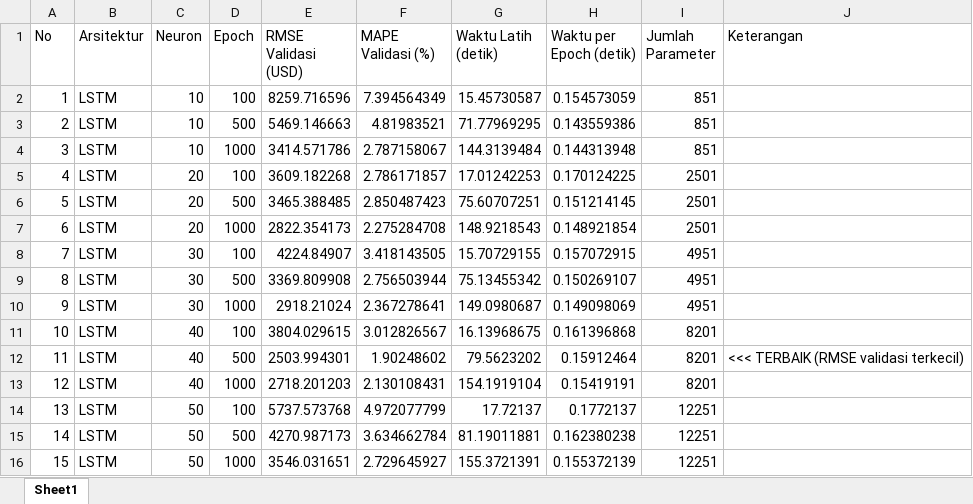
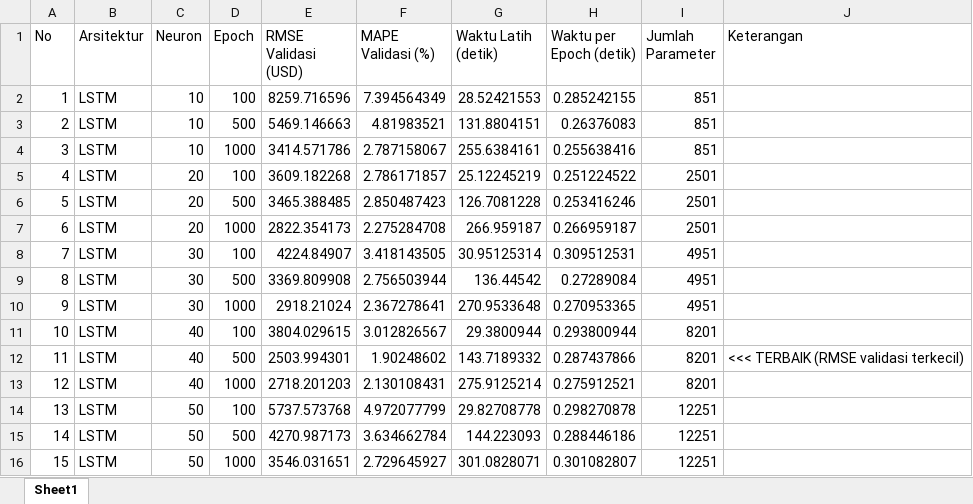
Before and after one commit to Ahmad-Ghulam411/prediction-lstm-gru-btc, an Excel workbook: outputs/tabel/tabel_09_hasil_tuning_hyperparameter_model_lstm.xlsx, sheet Sheet1, drawn as a sheet; values as stored, in another font and other column widths than the file's, no borders; the diff names each change by its address in the sheet, - before the commit and + after, or states it on an @@ line.

```diff
--- a/outputs/tabel/tabel_09_hasil_tuning_hyperparameter_model_lstm.xlsx (sheet Sheet1)
+++ b/outputs/tabel/tabel_09_hasil_tuning_hyperparameter_model_lstm.xlsx (sheet Sheet1)
-G2 (Waktu Latih (detik)): 15.45730587
+G2 (Waktu Latih (detik)): 28.52421553
-H2 (Waktu per Epoch (detik)): 0.154573059
+H2 (Waktu per Epoch (detik)): 0.285242155
-G3 (Waktu Latih (detik)): 71.77969295
+G3 (Waktu Latih (detik)): 131.8804151
-H3 (Waktu per Epoch (detik)): 0.143559386
+H3 (Waktu per Epoch (detik)): 0.26376083
-G4 (Waktu Latih (detik)): 144.3139484
+G4 (Waktu Latih (detik)): 255.6384161
-H4 (Waktu per Epoch (detik)): 0.144313948
+H4 (Waktu per Epoch (detik)): 0.255638416
-G5 (Waktu Latih (detik)): 17.01242253
+G5 (Waktu Latih (detik)): 25.12245219
-H5 (Waktu per Epoch (detik)): 0.170124225
+H5 (Waktu per Epoch (detik)): 0.251224522
-G6 (Waktu Latih (detik)): 75.60707251
+G6 (Waktu Latih (detik)): 126.7081228
-H6 (Waktu per Epoch (detik)): 0.151214145
+H6 (Waktu per Epoch (detik)): 0.253416246
-G7 (Waktu Latih (detik)): 148.9218543
+G7 (Waktu Latih (detik)): 266.959187
-H7 (Waktu per Epoch (detik)): 0.148921854
+H7 (Waktu per Epoch (detik)): 0.266959187
-G8 (Waktu Latih (detik)): 15.70729155
+G8 (Waktu Latih (detik)): 30.95125314
-H8 (Waktu per Epoch (detik)): 0.157072915
+H8 (Waktu per Epoch (detik)): 0.309512531
-G9 (Waktu Latih (detik)): 75.13455342
+G9 (Waktu Latih (detik)): 136.44542
-H9 (Waktu per Epoch (detik)): 0.150269107
+H9 (Waktu per Epoch (detik)): 0.27289084
-G10 (Waktu Latih (detik)): 149.0980687
+G10 (Waktu Latih (detik)): 270.9533648
-H10 (Waktu per Epoch (detik)): 0.149098069
+H10 (Waktu per Epoch (detik)): 0.270953365
-G11 (Waktu Latih (detik)): 16.13968675
+G11 (Waktu Latih (detik)): 29.3800944
-H11 (Waktu per Epoch (detik)): 0.161396868
+H11 (Waktu per Epoch (detik)): 0.293800944
-G12 (Waktu Latih (detik)): 79.5623202
+G12 (Waktu Latih (detik)): 143.7189332
-H12 (Waktu per Epoch (detik)): 0.15912464
+H12 (Waktu per Epoch (detik)): 0.287437866
-G13 (Waktu Latih (detik)): 154.1919104
+G13 (Waktu Latih (detik)): 275.9125214
-H13 (Waktu per Epoch (detik)): 0.15419191
+H13 (Waktu per Epoch (detik)): 0.275912521
-G14 (Waktu Latih (detik)): 17.72137
+G14 (Waktu Latih (detik)): 29.82708778
-H14 (Waktu per Epoch (detik)): 0.1772137
+H14 (Waktu per Epoch (detik)): 0.298270878
-G15 (Waktu Latih (detik)): 81.19011881
+G15 (Waktu Latih (detik)): 144.223093
-H15 (Waktu per Epoch (detik)): 0.162380238
+H15 (Waktu per Epoch (detik)): 0.288446186
-G16 (Waktu Latih (detik)): 155.3721391
+G16 (Waktu Latih (detik)): 301.0828071
-H16 (Waktu per Epoch (detik)): 0.155372139
+H16 (Waktu per Epoch (detik)): 0.301082807
```
Also changed, not shown: outputs/tabel/tabel_11_hasil_tuning_hyperparameter_model_gru.xlsx, outputs/tabel/tabel_13_perbandingan_arsitektur_lstm_dan_gru_terbaik.xlsx, 32 other files.
